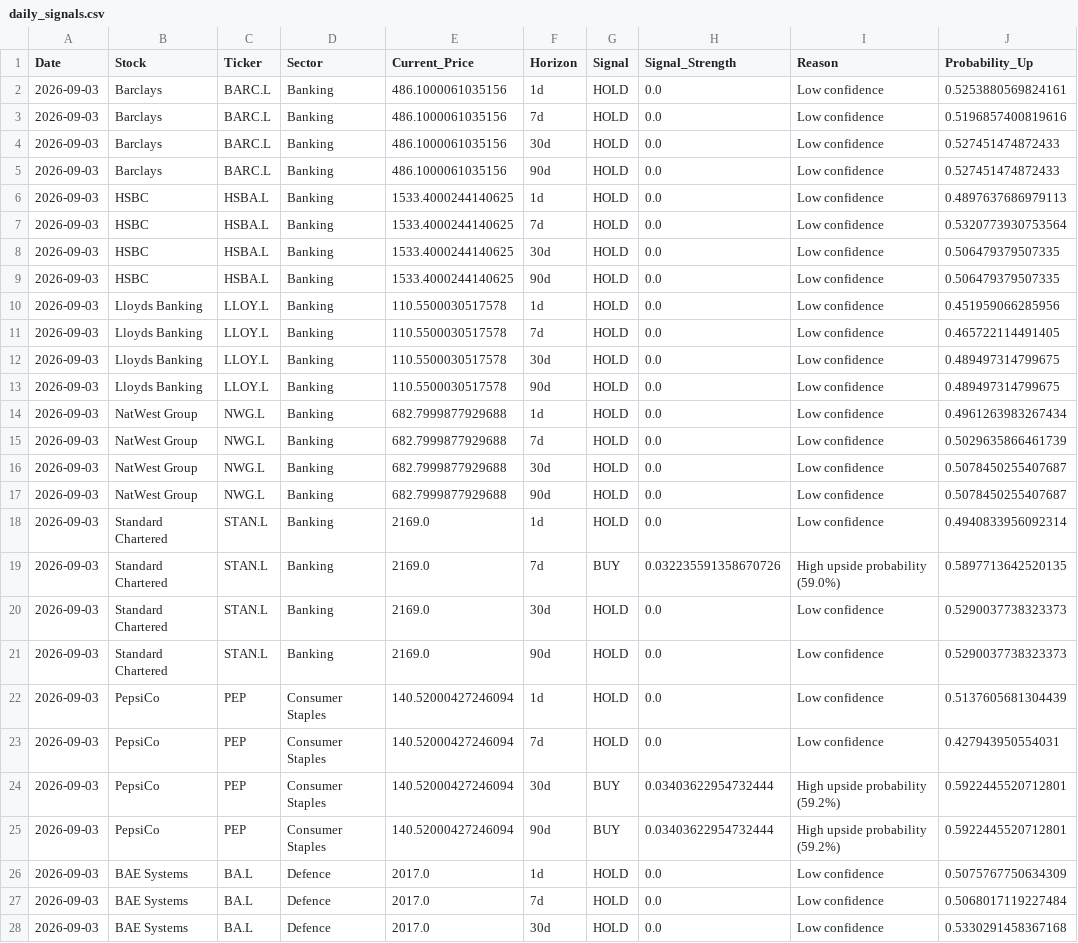
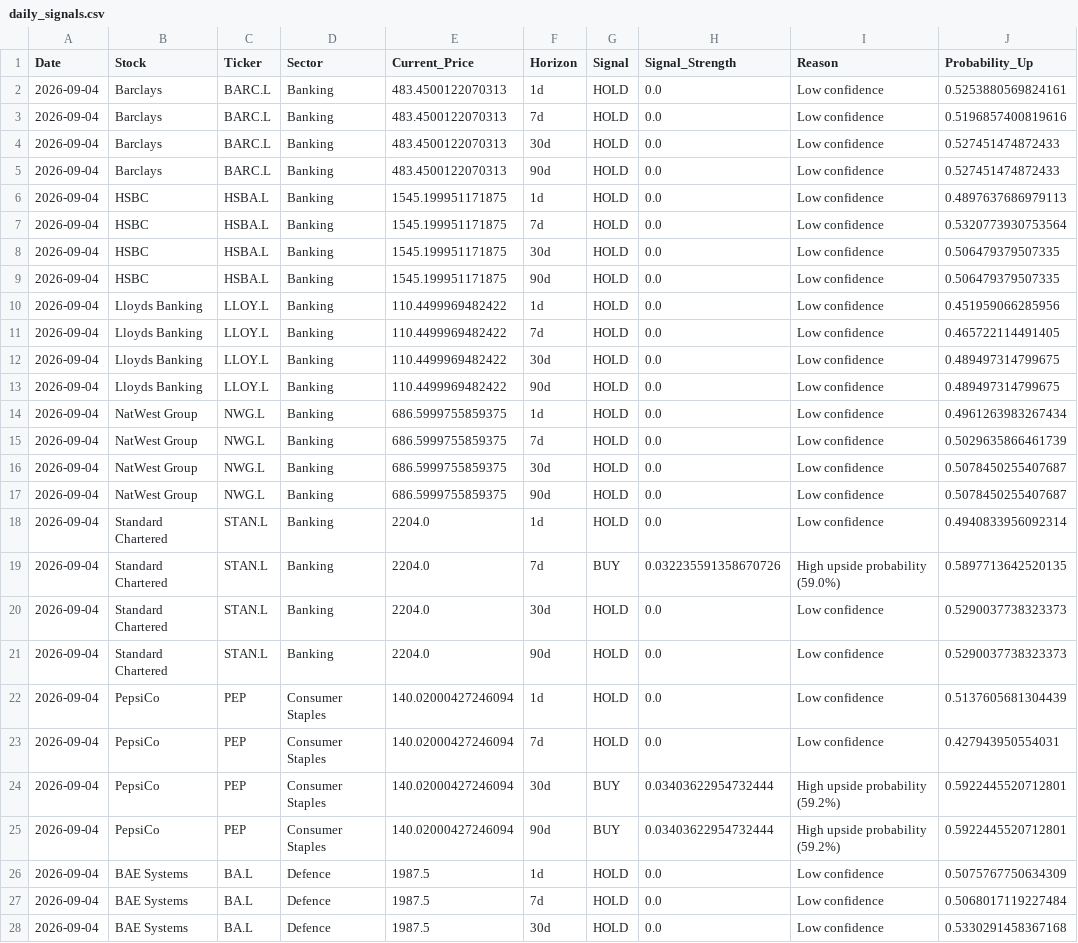
Before and after one commit to garywoodham/woody_stocks, a CSV file: daily_signals.csv, drawn as a sheet; only a part is shown; the diff covers the shown part only; the diff names each change by its address in the sheet, - before the commit and + after, or states it on an @@ line.

```diff
--- a/daily_signals.csv
+++ b/daily_signals.csv
-A2:A28 (Date): 2026-09-03
+A2:A28 (Date): 2026-09-04
-E2:E5 (Current_Price): 486.1000061035156
+E2:E5 (Current_Price): 483.4500122070313
-E6:E9 (Current_Price): 1533.4000244140625
+E6:E9 (Current_Price): 1545.199951171875
-E10:E13 (Current_Price): 110.5500030517578
+E10:E13 (Current_Price): 110.4499969482422
-E14:E17 (Current_Price): 682.7999877929688
+E14:E17 (Current_Price): 686.5999755859375
-E18:E21 (Current_Price): 2169.0
+E18:E21 (Current_Price): 2204.0
-E22:E25 (Current_Price): 140.52000427246094
+E22:E25 (Current_Price): 140.02000427246094
-E26:E28 (Current_Price): 2017.0
+E26:E28 (Current_Price): 1987.5
```
Also changed, not shown: 98 edited cells elsewhere in this file, earnings_calendar.csv, risk_metrics.csv, 2 other files.
